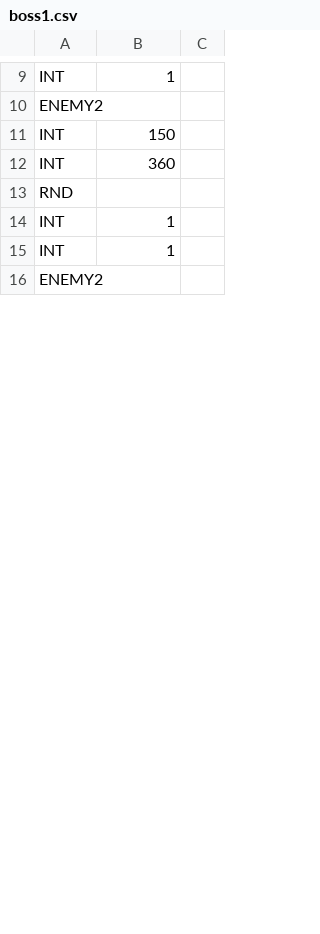
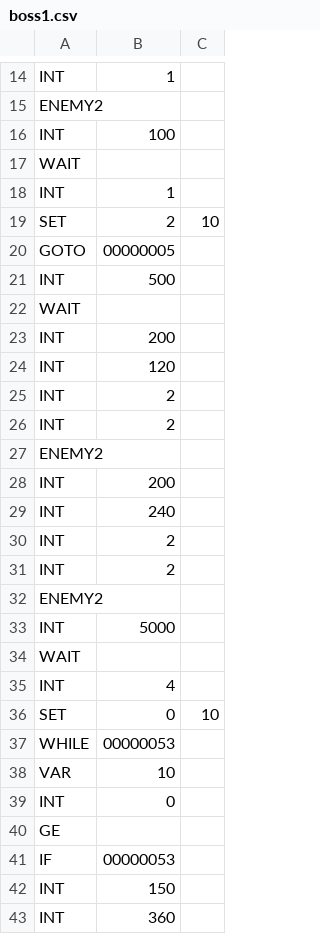
Before and after one commit to syun77/FlixelGames, a CSV file: FlappyBird/assets/data/ai/boss1.csv, drawn as a sheet; only a part is shown, gaps mark what is left out; the shorter side is filled out with more unchanged rows; the diff covers the shown part only.

```diff
--- a/FlappyBird/assets/data/ai/boss1.csv
+++ b/FlappyBird/assets/data/ai/boss1.csv
@@ -10,2 +15,28 @@ INT,1
 ENEMY2
+INT,100
+WAIT
+INT,1
+SET,2,10
+GOTO,00000005
+INT,500
+WAIT
+INT,200
+INT,120
+INT,2
+INT,2
+ENEMY2
+INT,200
+INT,240
+INT,2
+INT,2
+ENEMY2
+INT,5000
+WAIT
+INT,4
+SET,0,10
+WHILE,00000053
+VAR,10
+INT,0
+GE
+IF,00000053
 INT,150
```
Also changed, not shown: 14 added rows, 18 removed rows and 4 edited cells elsewhere in this file, 6 other files.
